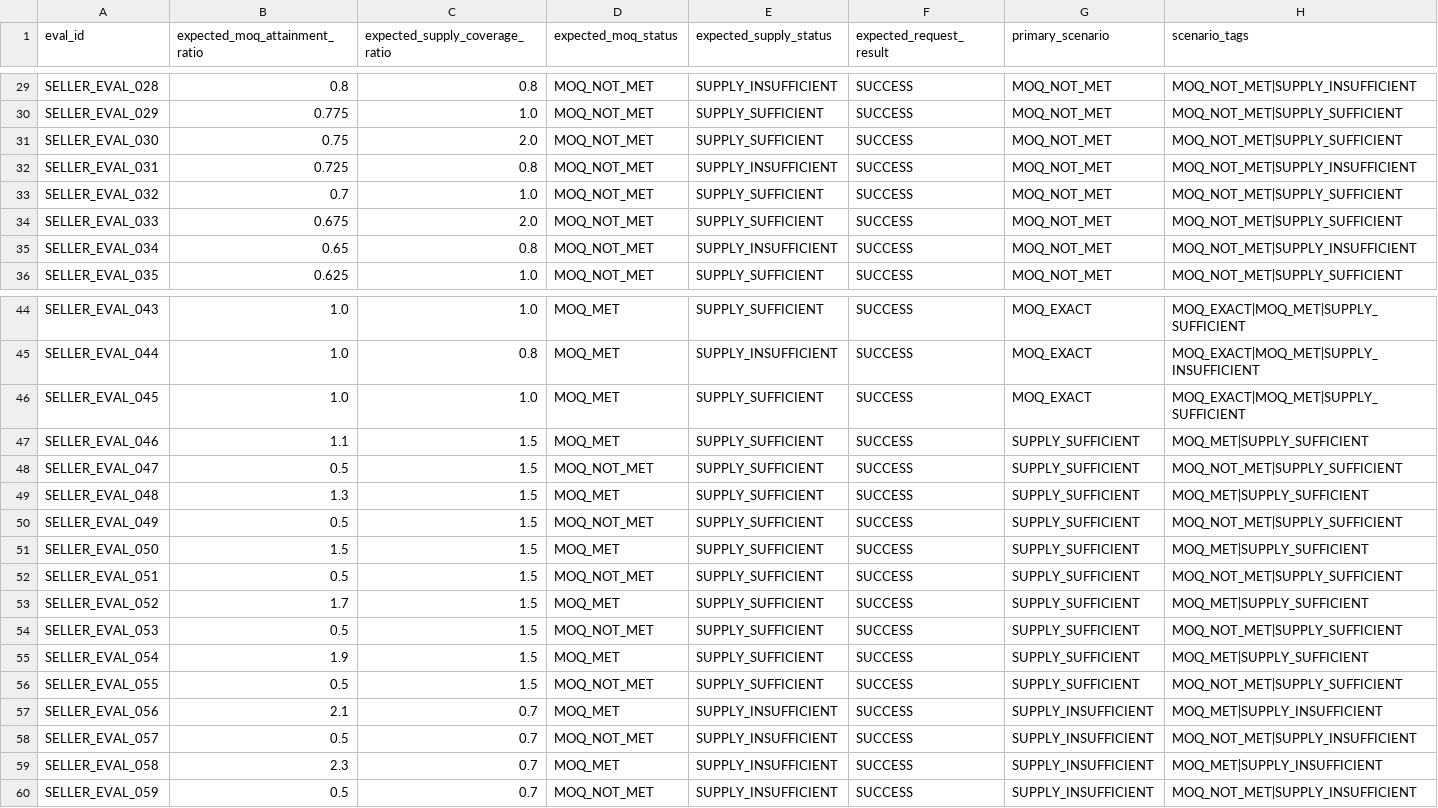
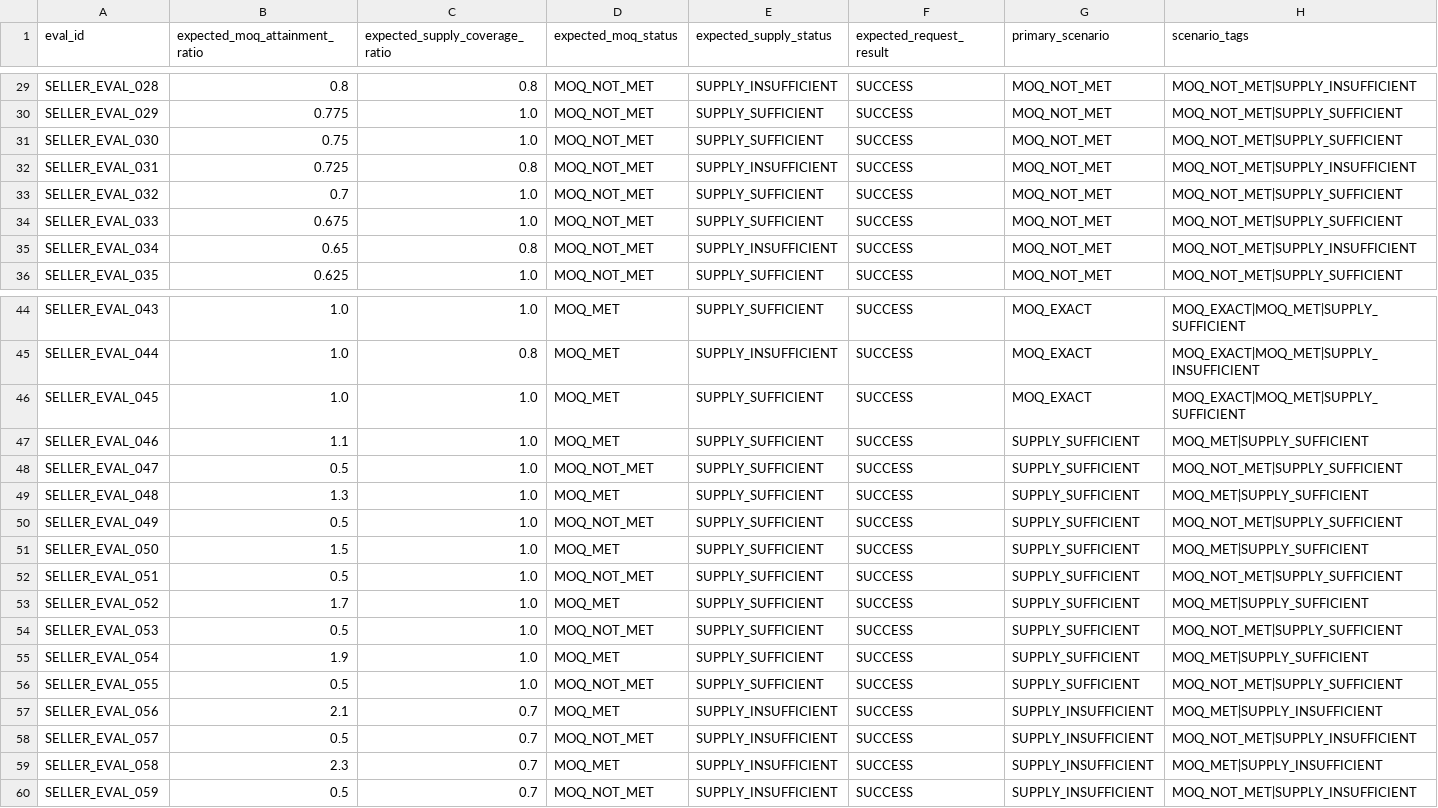
Before and after one commit to V-MoongCheap/kdt-ai-2-team2-integrated, a CSV file: data/evaluation/seller_analysis/seller_analysis_ground_truth_v1.csv, drawn as a sheet; only a part is shown, gaps mark what is left out; the diff covers the shown part only.

Commit message:
fix(seller-analysis): 공급 충족률에 상한 1.0 을 적용한다
게시된 「AI API Contract」 5절 「Seller Analysis API」 예시가
supply_coverage_ratio: 1.0 과 근거 문장 "약 1.15이며, 계산 정책의 상한 1.0을
적용했습니다" 를 함께 적는다. 구현이 상한 없이 내고 있어 계약과 어긋났다.

- bid_guide: 상한을 적용하고, 걸린 경우 근거 문장에 그 사실을 남긴다.
  적용 여부를 안 적으면 1.15 와 1.0 을 구분할 수 없다
- 평가셋 생성기: 같은 상한을 적용한다. 구현에서 import 하지 않고 계약 문장을
  읽어 따로 세운다. 정답을 구현에서 가져오면 채점이 순환한다
- 정답 CSV 재생성 — 95건 중 29건의 기대값이 바뀐다
- 채점기: 상한 적용 문장을 근거 템플릿에 등록한다. 등록 전에는 29건이
  "템플릿 밖 문장" 으로 걸렸다
- 회귀 5건 - 상한 적용, 근거 기록, 미적용 시 문장 유지, MOQ 는 상한 없음,
  ratio >= 1.0 상태 동치 유지

⚠️ MOQ 달성률에는 상한을 두지 않는다. 계약이 상한을 말한 것은 공급 충족률뿐이다.
⚠️ 「AI 평가 데이터셋 및 평가 지표 정의서」 16절(150/120=1.25)과
   「AI 통합 영역 최종 선정 및 BE/FE 통합 인터페이스 명세」 3.5절(1.15)의 예시는
   상한이 없어 값이 어긋난다. 파트 확정이 필요하며 스키마 설명에 남겼다.

```diff
--- a/data/evaluation/seller_analysis/seller_analysis_ground_truth_v1.csv
+++ b/data/evaluation/seller_analysis/seller_analysis_ground_truth_v1.csv
@@ -30,6 +30,6 @@ SELLER_EVAL_028,0.8,0.8,MOQ_NOT_MET,SUPPLY_INSUFFICIENT,SUCCESS,MOQ_NOT_MET,MOQ_
 SELLER_EVAL_029,0.775,1.0,MOQ_NOT_MET,SUPPLY_SUFFICIENT,SUCCESS,MOQ_NOT_MET,MOQ_NOT_MET|SUPPLY_SUFFICIENT
-SELLER_EVAL_030,0.75,2.0,MOQ_NOT_MET,SUPPLY_SUFFICIENT,SUCCESS,MOQ_NOT_MET,MOQ_NOT_MET|SUPPLY_SUFFICIENT
+SELLER_EVAL_030,0.75,1.0,MOQ_NOT_MET,SUPPLY_SUFFICIENT,SUCCESS,MOQ_NOT_MET,MOQ_NOT_MET|SUPPLY_SUFFICIENT
 SELLER_EVAL_031,0.725,0.8,MOQ_NOT_MET,SUPPLY_INSUFFICIENT,SUCCESS,MOQ_NOT_MET,MOQ_NOT_MET|SUPPLY_INSUFFICIENT
 SELLER_EVAL_032,0.7,1.0,MOQ_NOT_MET,SUPPLY_SUFFICIENT,SUCCESS,MOQ_NOT_MET,MOQ_NOT_MET|SUPPLY_SUFFICIENT
-SELLER_EVAL_033,0.675,2.0,MOQ_NOT_MET,SUPPLY_SUFFICIENT,SUCCESS,MOQ_NOT_MET,MOQ_NOT_MET|SUPPLY_SUFFICIENT
+SELLER_EVAL_033,0.675,1.0,MOQ_NOT_MET,SUPPLY_SUFFICIENT,SUCCESS,MOQ_NOT_MET,MOQ_NOT_MET|SUPPLY_SUFFICIENT
 SELLER_EVAL_034,0.65,0.8,MOQ_NOT_MET,SUPPLY_INSUFFICIENT,SUCCESS,MOQ_NOT_MET,MOQ_NOT_MET|SUPPLY_INSUFFICIENT
@@ -46,12 +46,12 @@ SELLER_EVAL_044,1.0,0.8,MOQ_MET,SUPPLY_INSUFFICIENT,SUCCESS,MOQ_EXACT,MOQ_EXACT|
 SELLER_EVAL_045,1.0,1.0,MOQ_MET,SUPPLY_SUFFICIENT,SUCCESS,MOQ_EXACT,MOQ_EXACT|MOQ_MET|SUPPLY_SUFFICIENT
-SELLER_EVAL_046,1.1,1.5,MOQ_MET,SUPPLY_SUFFICIENT,SUCCESS,SUPPLY_SUFFICIENT,MOQ_MET|SUPPLY_SUFFICIENT
-SELLER_EVAL_047,0.5,1.5,MOQ_NOT_MET,SUPPLY_SUFFICIENT,SUCCESS,SUPPLY_SUFFICIENT,MOQ_NOT_MET|SUPPLY_SUFFICIENT
-SELLER_EVAL_048,1.3,1.5,MOQ_MET,SUPPLY_SUFFICIENT,SUCCESS,SUPPLY_SUFFICIENT,MOQ_MET|SUPPLY_SUFFICIENT
-SELLER_EVAL_049,0.5,1.5,MOQ_NOT_MET,SUPPLY_SUFFICIENT,SUCCESS,SUPPLY_SUFFICIENT,MOQ_NOT_MET|SUPPLY_SUFFICIENT
-SELLER_EVAL_050,1.5,1.5,MOQ_MET,SUPPLY_SUFFICIENT,SUCCESS,SUPPLY_SUFFICIENT,MOQ_MET|SUPPLY_SUFFICIENT
-SELLER_EVAL_051,0.5,1.5,MOQ_NOT_MET,SUPPLY_SUFFICIENT,SUCCESS,SUPPLY_SUFFICIENT,MOQ_NOT_MET|SUPPLY_SUFFICIENT
-SELLER_EVAL_052,1.7,1.5,MOQ_MET,SUPPLY_SUFFICIENT,SUCCESS,SUPPLY_SUFFICIENT,MOQ_MET|SUPPLY_SUFFICIENT
-SELLER_EVAL_053,0.5,1.5,MOQ_NOT_MET,SUPPLY_SUFFICIENT,SUCCESS,SUPPLY_SUFFICIENT,MOQ_NOT_MET|SUPPLY_SUFFICIENT
-SELLER_EVAL_054,1.9,1.5,MOQ_MET,SUPPLY_SUFFICIENT,SUCCESS,SUPPLY_SUFFICIENT,MOQ_MET|SUPPLY_SUFFICIENT
-SELLER_EVAL_055,0.5,1.5,MOQ_NOT_MET,SUPPLY_SUFFICIENT,SUCCESS,SUPPLY_SUFFICIENT,MOQ_NOT_MET|SUPPLY_SUFFICIENT
+SELLER_EVAL_046,1.1,1.0,MOQ_MET,SUPPLY_SUFFICIENT,SUCCESS,SUPPLY_SUFFICIENT,MOQ_MET|SUPPLY_SUFFICIENT
+SELLER_EVAL_047,0.5,1.0,MOQ_NOT_MET,SUPPLY_SUFFICIENT,SUCCESS,SUPPLY_SUFFICIENT,MOQ_NOT_MET|SUPPLY_SUFFICIENT
+SELLER_EVAL_048,1.3,1.0,MOQ_MET,SUPPLY_SUFFICIENT,SUCCESS,SUPPLY_SUFFICIENT,MOQ_MET|SUPPLY_SUFFICIENT
+SELLER_EVAL_049,0.5,1.0,MOQ_NOT_MET,SUPPLY_SUFFICIENT,SUCCESS,SUPPLY_SUFFICIENT,MOQ_NOT_MET|SUPPLY_SUFFICIENT
+SELLER_EVAL_050,1.5,1.0,MOQ_MET,SUPPLY_SUFFICIENT,SUCCESS,SUPPLY_SUFFICIENT,MOQ_MET|SUPPLY_SUFFICIENT
+SELLER_EVAL_051,0.5,1.0,MOQ_NOT_MET,SUPPLY_SUFFICIENT,SUCCESS,SUPPLY_SUFFICIENT,MOQ_NOT_MET|SUPPLY_SUFFICIENT
+SELLER_EVAL_052,1.7,1.0,MOQ_MET,SUPPLY_SUFFICIENT,SUCCESS,SUPPLY_SUFFICIENT,MOQ_MET|SUPPLY_SUFFICIENT
+SELLER_EVAL_053,0.5,1.0,MOQ_NOT_MET,SUPPLY_SUFFICIENT,SUCCESS,SUPPLY_SUFFICIENT,MOQ_NOT_MET|SUPPLY_SUFFICIENT
+SELLER_EVAL_054,1.9,1.0,MOQ_MET,SUPPLY_SUFFICIENT,SUCCESS,SUPPLY_SUFFICIENT,MOQ_MET|SUPPLY_SUFFICIENT
+SELLER_EVAL_055,0.5,1.0,MOQ_NOT_MET,SUPPLY_SUFFICIENT,SUCCESS,SUPPLY_SUFFICIENT,MOQ_NOT_MET|SUPPLY_SUFFICIENT
 SELLER_EVAL_056,2.1,0.7,MOQ_MET,SUPPLY_INSUFFICIENT,SUCCESS,SUPPLY_INSUFFICIENT,MOQ_MET|SUPPLY_INSUFFICIENT
```
Also changed, not shown: 17 edited cells elsewhere in this file, 6 other files.
